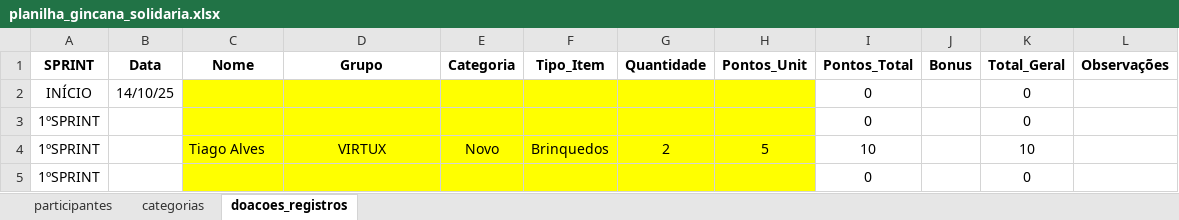
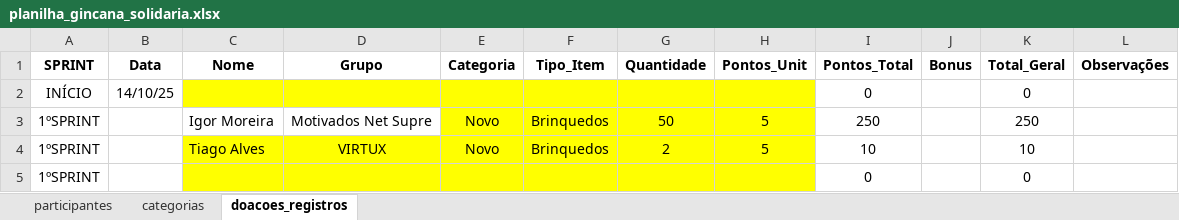
Before and after one commit to Tiagoalvesds/gincana_do_bem, an Excel workbook: planilha_gincana_solidaria.xlsx, sheet doacoes_registros, drawn as a sheet; only a part is shown; values as stored, in another font and other column widths than the file's, no borders; charts and pictures not drawn; removed rows and columns are numbered as before the commit, all else as after; the diff names each change by its address in the sheet, - before the commit and + after, or states it on an @@ line.

Commit message:
Add files via upload

```diff
--- a/planilha_gincana_solidaria.xlsx (sheet doacoes_registros)
+++ b/planilha_gincana_solidaria.xlsx (sheet doacoes_registros)
-row 3: 1ºSPRINT |  |  |  |  |  |  |  | 0 |  | 0
+row 3: 1ºSPRINT |  | Igor Moreira | Motivados Net Supre | Novo | Brinquedos | 50 | 5 | 250 |  | 250
```
